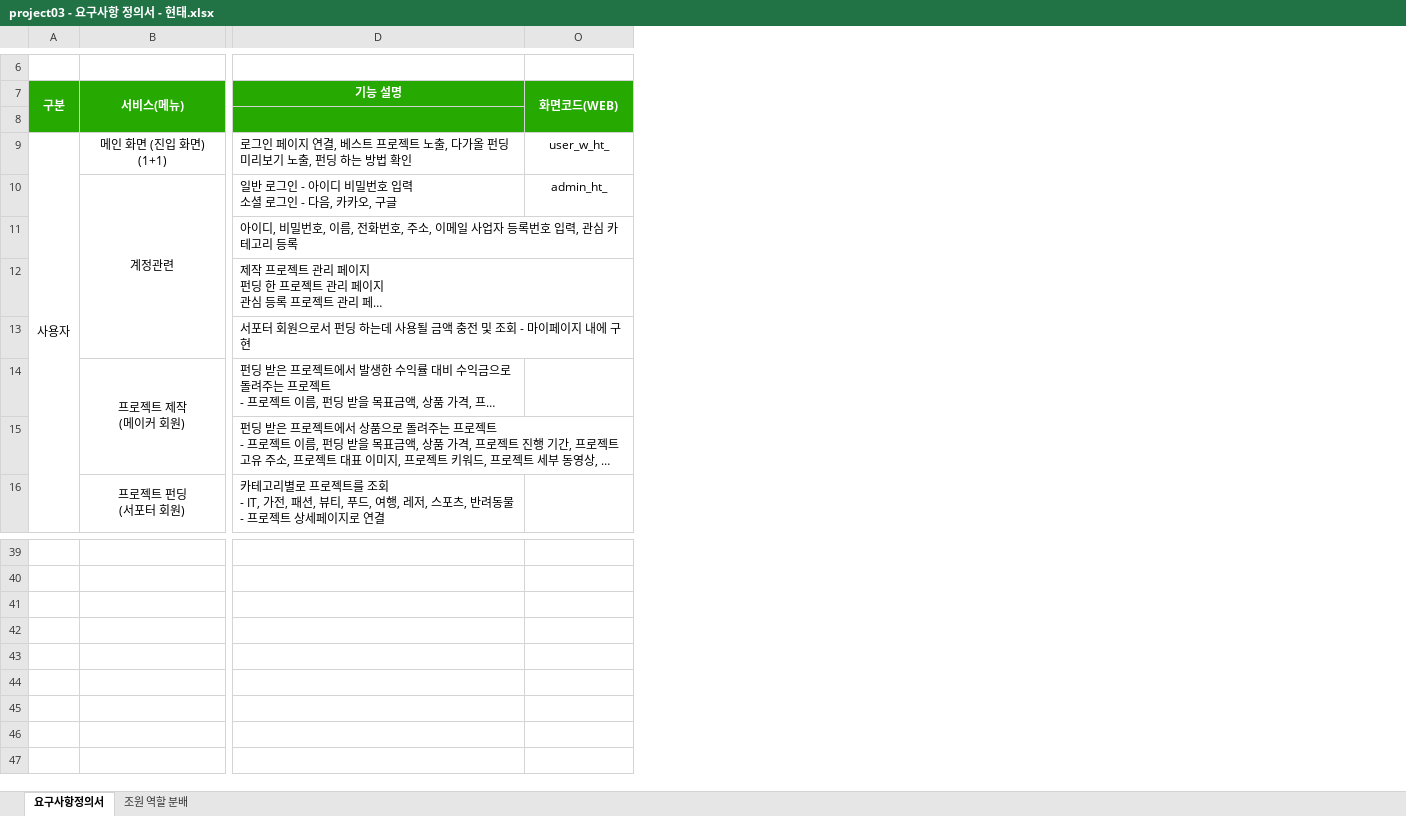
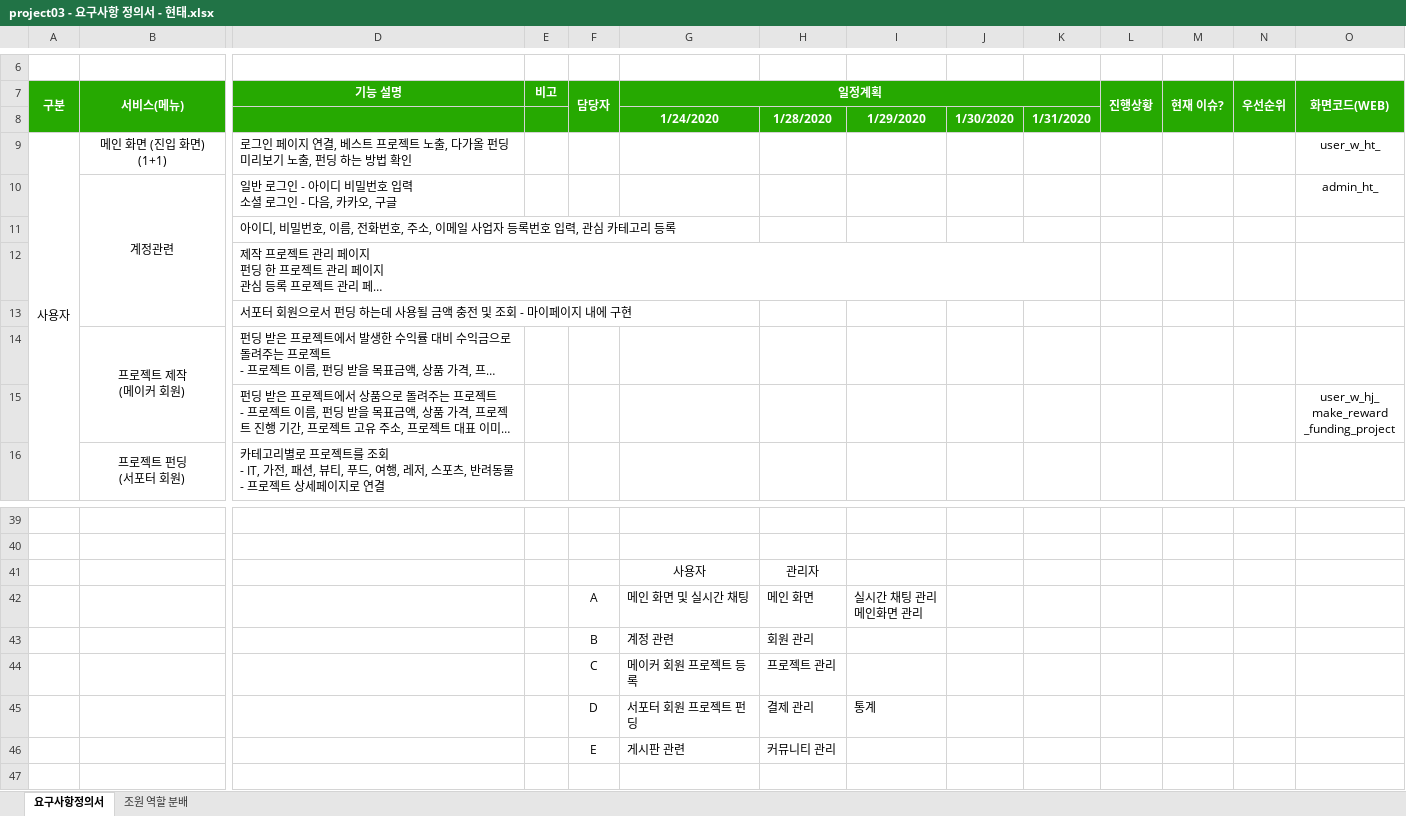
Before and after one commit to ezenteam2/EzenCrowdFunding, an Excel workbook: project03 - 요구사항 정의서 - 현태.xlsx, sheet 요구사항정의서, drawn as a sheet; only a part is shown, gaps mark what is left out; long unchanged cells end in …; values as stored, in another font and other column widths than the file's, no borders; rows hold the shown columns only; ↵ is a line break in a cell; the diff names each change by its address in the sheet, - before the commit and + after, or states it on an @@ line.

```diff
--- a/project03 - 요구사항 정의서 - 현태.xlsx (sheet 요구사항정의서)
+++ b/project03 - 요구사항 정의서 - 현태.xlsx (sheet 요구사항정의서)
@@ column E (비고) unhidden, empty @@
@@ column F (담당자) unhidden, rows 42-46: A | B | C | D | E @@
@@ column G (일정계획) unhidden, row 8: 1/24/2020; rows 41-46: 사용자 | 메인 화면 및 실시간 채팅 | 계정 관련 | 메이커 회원 프로젝트 등록 | 서포터 회원 프로젝트 펀딩 | 게시판 관련 @@
@@ column H unhidden, row 8: 1/28/2020; rows 41-46: 관리자 | 메인 화면 | 회원 관리 | 프로젝트 관리 | 결제 관리 | 커뮤니티 관리 @@
@@ column I unhidden, row 8: 1/29/2020; rows 42-45: 실시간 채팅 관리 ↵ 메인화면 관리 |  |  | 통계 @@
@@ column J unhidden, row 8: 1/30/2020 @@
@@ column K unhidden, row 8: 1/31/2020 @@
@@ column L (진행상황) unhidden, empty @@
@@ column M (현재 이슈?) unhidden, empty @@
@@ column N (우선순위) unhidden, empty @@
-row 8: (empty)
+row 8:  |  |  |  |  | 1/24/2020 | 1/28/2020 | 1/29/2020 | 1/30/2020 | 1/31/2020
-O15 (화면코드(WEB)): (empty)
+O15 (화면코드(WEB)): user_w_hj_ ↵ make_reward ↵ _funding_project
-row 41: (empty)
+row 41:  |  |  |  |  | 사용자 | 관리자
-row 42: (empty)
+row 42:  |  |  |  | A | 메인 화면 및 실시간 채팅 | 메인 화면 | 실시간 채팅 관리 ↵ 메인화면 관리
-row 43: (empty)
+row 43:  |  |  |  | B | 계정 관련 | 회원 관리
-row 44: (empty)
+row 44:  |  |  |  | C | 메이커 회원 프로젝트 등록 | 프로젝트 관리
-row 45: (empty)
+row 45:  |  |  |  | D | 서포터 회원 프로젝트 펀딩 | 결제 관리 | 통계
-row 46: (empty)
+row 46:  |  |  |  | E | 게시판 관련 | 커뮤니티 관리
```
Also changed, not shown: 14 other files.
